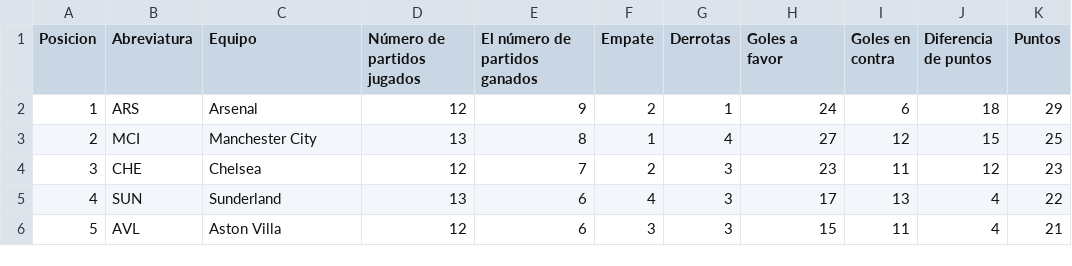
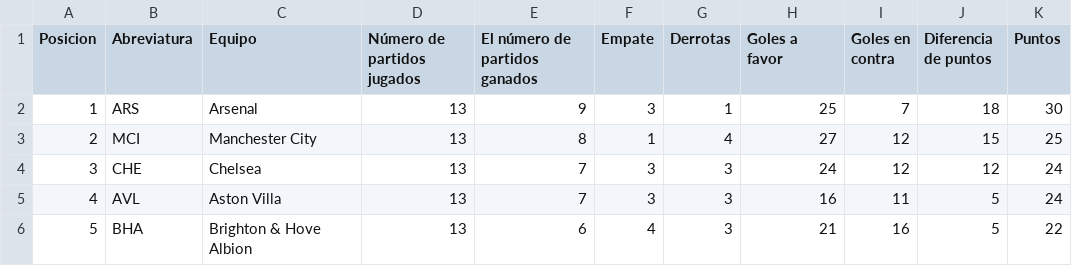
Before and after one commit to AndresPlazas19931504/scrapper-deportes-devops, a CSV file: data/premier_league_standings.csv, drawn as a sheet; only a part is shown; the diff covers the shown part only.

```diff
--- a/data/premier_league_standings.csv
+++ b/data/premier_league_standings.csv
@@ -1,6 +1,6 @@
 Posicion,Abreviatura,Equipo,Número de partidos jugados,El número de partidos ganados,Empate,Derrotas,Goles a favor,Goles en contra,Diferencia de puntos,Puntos
-1,ARS,Arsenal,12,9,2,1,24,6,18,29
+1,ARS,Arsenal,13,9,3,1,25,7,18,30
 2,MCI,Manchester City,13,8,1,4,27,12,15,25
-3,CHE,Chelsea,12,7,2,3,23,11,12,23
-4,SUN,Sunderland,13,6,4,3,17,13,4,22
-5,AVL,Aston Villa,12,6,3,3,15,11,4,21
+3,CHE,Chelsea,13,7,3,3,24,12,12,24
+4,AVL,Aston Villa,13,7,3,3,16,11,5,24
+5,BHA,Brighton & Hove Albion,13,6,4,3,21,16,5,22
```
Also changed, not shown: 2 added rows, 2 removed rows and 36 edited cells elsewhere in this file.
